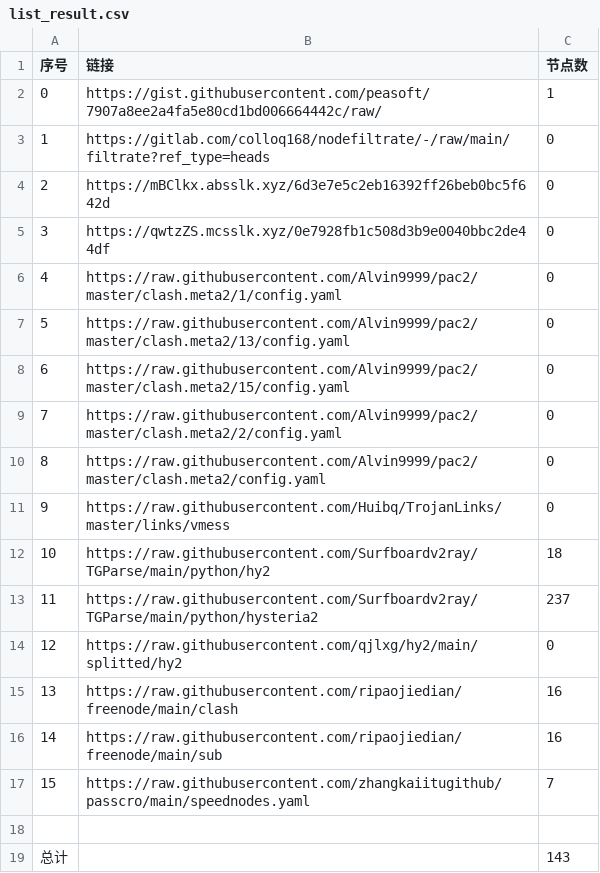
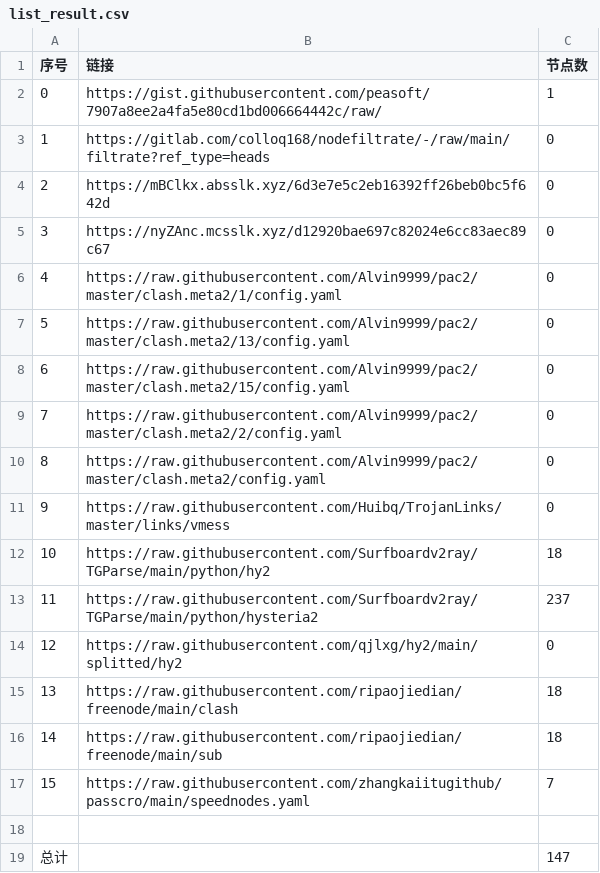
Before and after one commit to gp5061127/NoMoreWalls, a CSV file: list_result.csv, drawn as a sheet.

```diff
--- a/list_result.csv
+++ b/list_result.csv
@@ -4,3 +4,3 @@
 2,https://mBClkx.absslk.xyz/6d3e7e5c2eb16392ff26beb0bc5f642d,0
-3,https://qwtzZS.mcsslk.xyz/0e7928fb1c508d3b9e0040bbc2de44df,0
+3,https://nyZAnc.mcsslk.xyz/d12920bae697c82024e6cc83aec89c67,0
 4,https://raw.githubusercontent.com/Alvin9999/pac2/master/clash.meta2/1/config.yaml,0
@@ -14,6 +14,6 @@
 12,https://raw.githubusercontent.com/qjlxg/hy2/main/splitted/hy2,0
-13,https://raw.githubusercontent.com/ripaojiedian/freenode/main/clash,16
-14,https://raw.githubusercontent.com/ripaojiedian/freenode/main/sub,16
+13,https://raw.githubusercontent.com/ripaojiedian/freenode/main/clash,18
+14,https://raw.githubusercontent.com/ripaojiedian/freenode/main/sub,18
 15,https://raw.githubusercontent.com/zhangkaiitugithub/passcro/main/speednodes.yaml,7
 
-总计,,143
+总计,,147
```
Also changed, not shown: 15 other files.
